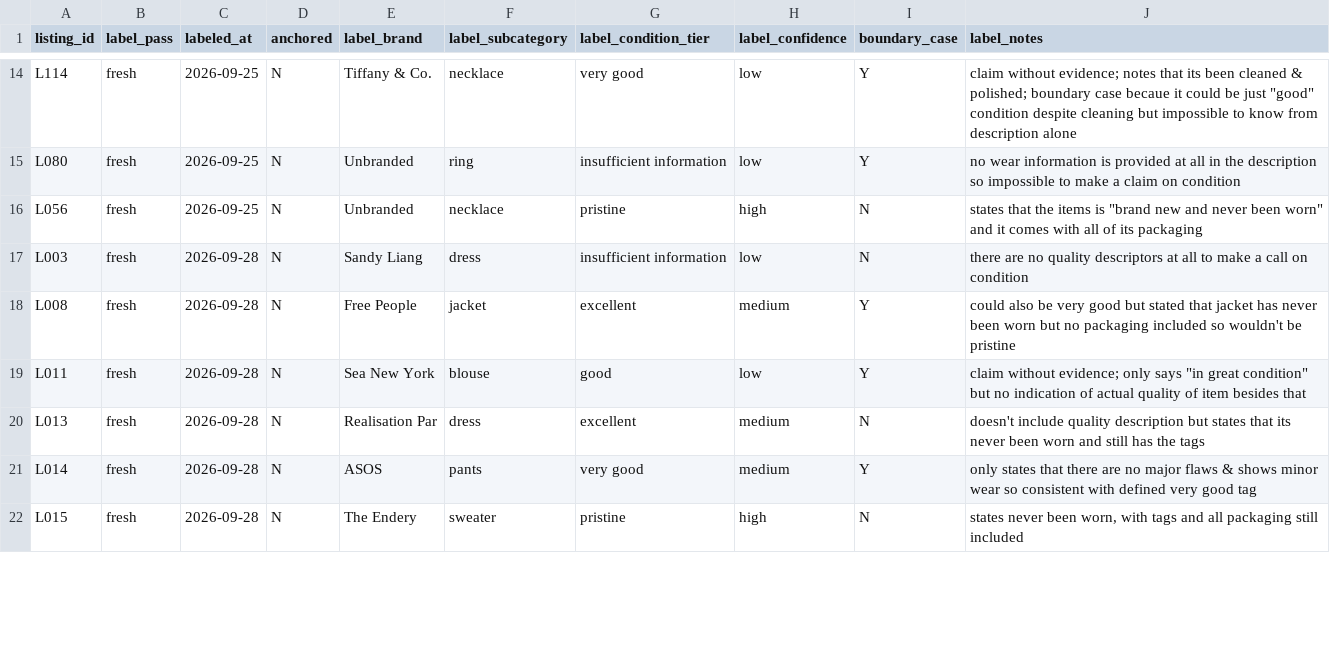
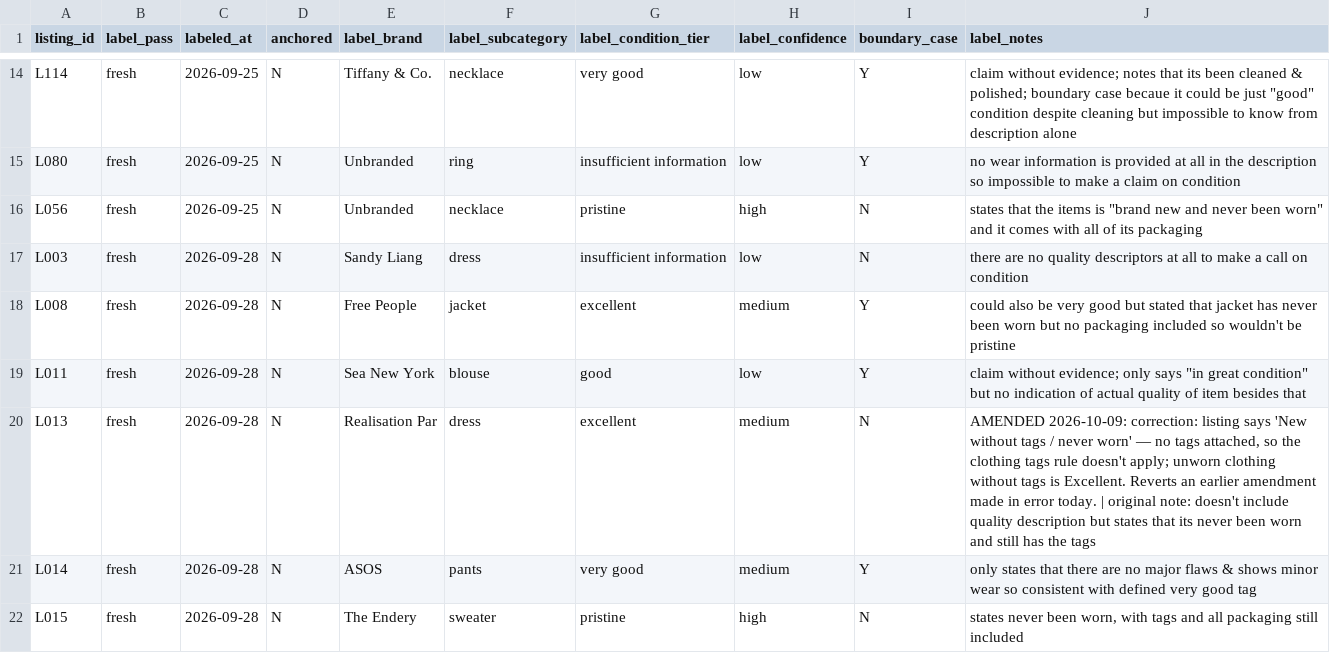
Before and after one commit to ayanaidid/resale-stack, a CSV file: week-02/data/labels.csv, drawn as a sheet; only a part is shown, gaps mark what is left out; the diff covers the shown part only.

Commit message:
Week 2: disagreement analysis; packaging, tags, conflicting-statements and Good/Fair amendments (20 labels)

```diff
--- a/week-02/data/labels.csv
+++ b/week-02/data/labels.csv
@@ -19,3 +19,3 @@ L008,fresh,2026-09-28,N,Free People,jacket,excellent,medium,Y,could also be very
 L011,fresh,2026-09-28,N,Sea New York,blouse,good,low,Y,"claim without evidence; only says ""in great condition"" but no indication of actual quality of item besides that"
-L013,fresh,2026-09-28,N,Realisation Par,dress,excellent,medium,N,doesn't include quality description but states that its never been worn and still has the tags
+L013,fresh,2026-09-28,N,Realisation Par,dress,excellent,medium,N,"AMENDED 2026-10-09: correction: listing says 'New without tags / never worn' — no tags attached, so the clothing tags rule doesn't apply; unworn clothing without tags is Excellent. Reverts an earlier amendment made in error today. | original note: doesn't include quality description but states that its never been worn and still has the tags"
 L014,fresh,2026-09-28,N,ASOS,pants,very good,medium,Y,only states that there are no major flaws & shows minor wear so consistent with defined very good tag
```
Also changed, not shown: 44 edited cells elsewhere in this file, week-02/data/disagreements_v2.csv, 2 other files.
